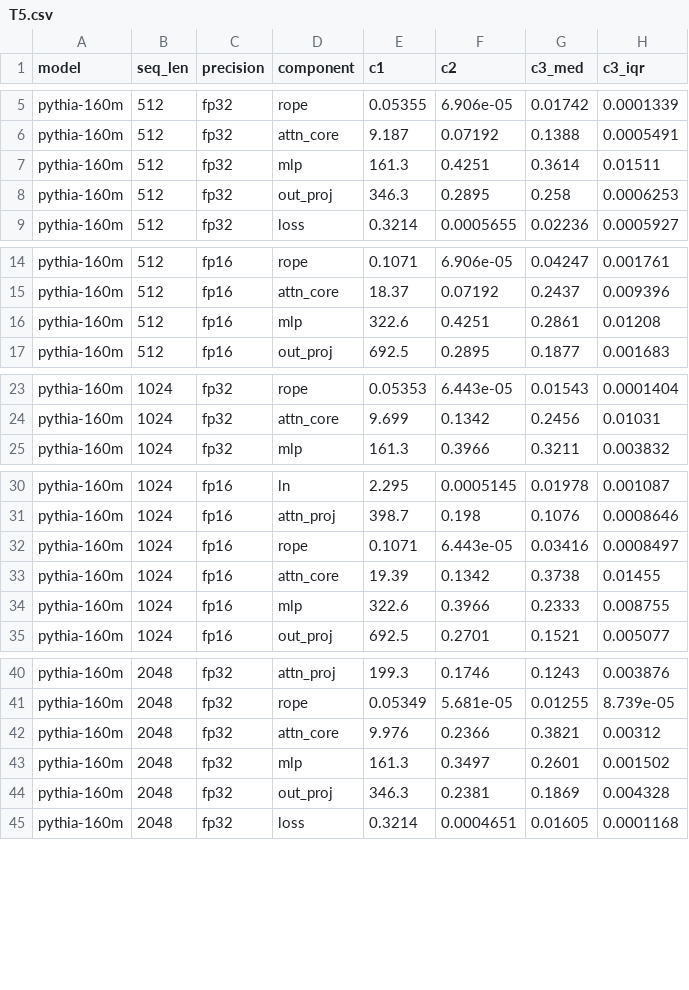
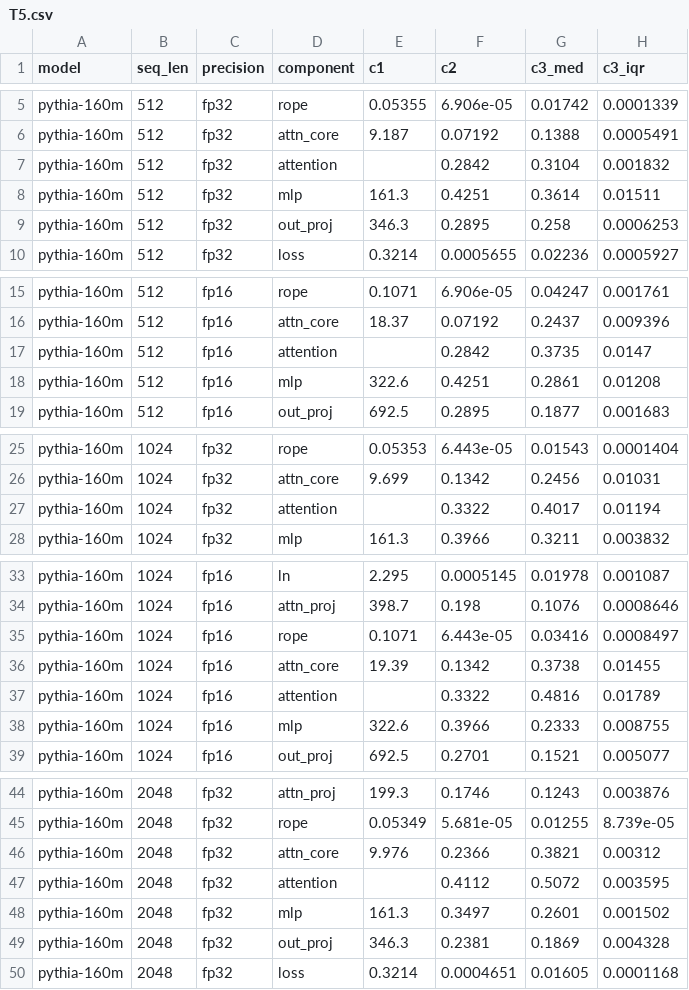
Before and after one commit to scienseize/energy-anatomy, a CSV file: data/tables/T5.csv, drawn as a sheet; only a part is shown, gaps mark what is left out; the diff covers the shown part only; the diff names each change by its address in the sheet, - before the commit and + after, or states it on an @@ line.

Commit message:
RQ1.1: attention as one component (attn_proj + attn_core) in T5
Summed per matched pass, then median and IQR; reported only (the decision
rule tests attn_core alone). data/derived/attention_combined.csv; test (55).

```diff
--- a/data/tables/T5.csv
+++ b/data/tables/T5.csv
+row 7: pythia-160m | 512 | fp32 | attention |  | 0.2842 | 0.3104 | 0.001832
+row 17: pythia-160m | 512 | fp16 | attention |  | 0.2842 | 0.3735 | 0.0147
+row 27: pythia-160m | 1024 | fp32 | attention |  | 0.3322 | 0.4017 | 0.01194
+row 37: pythia-160m | 1024 | fp16 | attention |  | 0.3322 | 0.4816 | 0.01789
+row 47: pythia-160m | 2048 | fp32 | attention |  | 0.4112 | 0.5072 | 0.003595
```
Also changed, not shown: 13 added rows elsewhere in this file, 9 other files.
